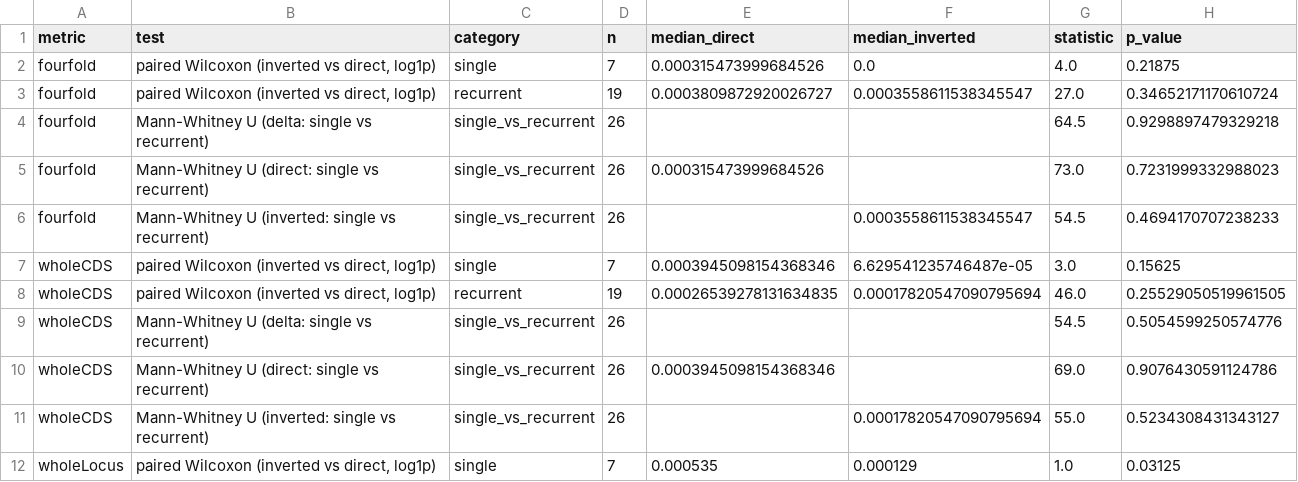
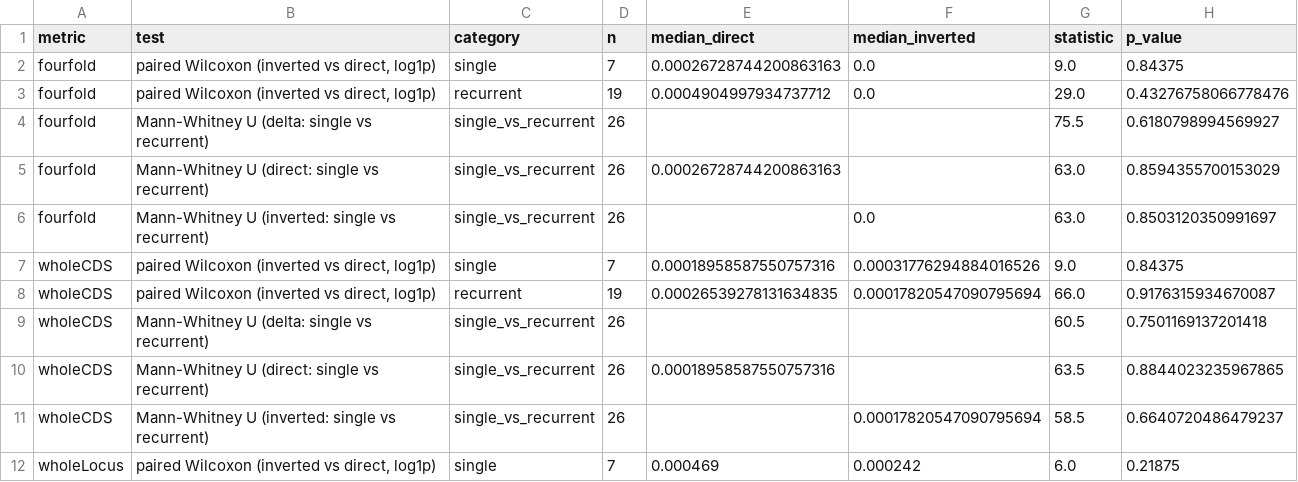
Before and after one commit to SauersML/ferromic, a TSV file: data/four_fold_pi_tests.tsv, drawn as a sheet; only a part is shown; the diff covers the shown part only.

```diff
--- a/data/four_fold_pi_tests.tsv
+++ b/data/four_fold_pi_tests.tsv
@@ -1,12 +1,12 @@
 metric	test	category	n	median_direct	median_inverted	statistic	p_value
-fourfold	paired Wilcoxon (inverted vs direct, log1p)	single	7	0.000315473999684526	0.0	4.0	0.21875
-fourfold	paired Wilcoxon (inverted vs direct, log1p)	recurrent	19	0.0003809872920026727	0.0003558611538345547	27.0	0.34652171170610724
-fourfold	Mann-Whitney U (delta: single vs recurrent)	single_vs_recurrent	26			64.5	0.9298897479329218
-fourfold	Mann-Whitney U (direct: single vs recurrent)	single_vs_recurrent	26	0.000315473999684526		73.0	0.7231999332988023
-fourfold	Mann-Whitney U (inverted: single vs recurrent)	single_vs_recurrent	26		0.0003558611538345547	54.5	0.4694170707238233
-wholeCDS	paired Wilcoxon (inverted vs direct, log1p)	single	7	0.0003945098154368346	6.629541235746487e-05	3.0	0.15625
-wholeCDS	paired Wilcoxon (inverted vs direct, log1p)	recurrent	19	0.00026539278131634835	0.00017820547090795694	46.0	0.25529050519961505
-wholeCDS	Mann-Whitney U (delta: single vs recurrent)	single_vs_recurrent	26			54.5	0.5054599250574776
-wholeCDS	Mann-Whitney U (direct: single vs recurrent)	single_vs_recurrent	26	0.0003945098154368346		69.0	0.9076430591124786
-wholeCDS	Mann-Whitney U (inverted: single vs recurrent)	single_vs_recurrent	26		0.00017820547090795694	55.0	0.5234308431343127
-wholeLocus	paired Wilcoxon (inverted vs direct, log1p)	single	7	0.000535	0.000129	1.0	0.03125
+fourfold	paired Wilcoxon (inverted vs direct, log1p)	single	7	0.00026728744200863163	0.0	9.0	0.84375
+fourfold	paired Wilcoxon (inverted vs direct, log1p)	recurrent	19	0.0004904997934737712	0.0	29.0	0.43276758066778476
+fourfold	Mann-Whitney U (delta: single vs recurrent)	single_vs_recurrent	26			75.5	0.6180798994569927
+fourfold	Mann-Whitney U (direct: single vs recurrent)	single_vs_recurrent	26	0.00026728744200863163		63.0	0.8594355700153029
+fourfold	Mann-Whitney U (inverted: single vs recurrent)	single_vs_recurrent	26		0.0	63.0	0.8503120350991697
+wholeCDS	paired Wilcoxon (inverted vs direct, log1p)	single	7	0.00018958587550757316	0.00031776294884016526	9.0	0.84375
+wholeCDS	paired Wilcoxon (inverted vs direct, log1p)	recurrent	19	0.00026539278131634835	0.00017820547090795694	66.0	0.9176315934670087
+wholeCDS	Mann-Whitney U (delta: single vs recurrent)	single_vs_recurrent	26			60.5	0.7501169137201418
+wholeCDS	Mann-Whitney U (direct: single vs recurrent)	single_vs_recurrent	26	0.00018958587550757316		63.5	0.8844023235967865
+wholeCDS	Mann-Whitney U (inverted: single vs recurrent)	single_vs_recurrent	26		0.00017820547090795694	58.5	0.6640720486479237
+wholeLocus	paired Wilcoxon (inverted vs direct, log1p)	single	7	0.000469	0.000242	6.0	0.21875
```
Also changed, not shown: 12 edited cells elsewhere in this file, data/four_fold_pi_by_inversion.tsv, data/pin_pis_by_inversion.tsv, 16 other files.
